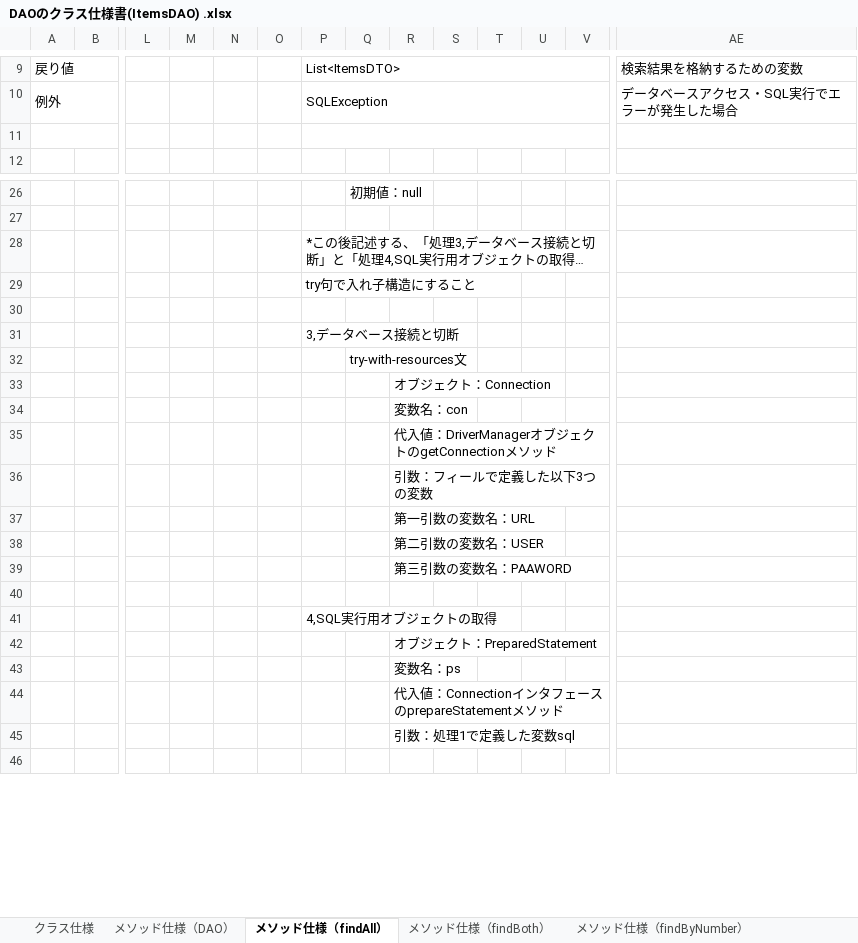
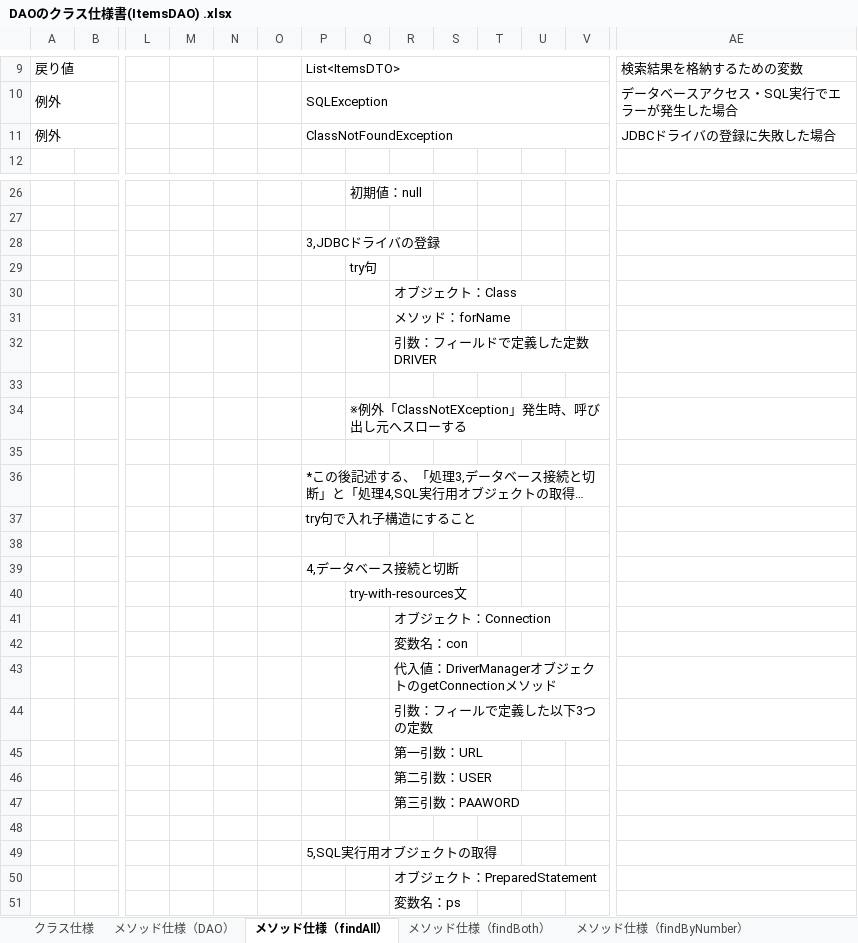
Before and after one commit to ayuki914/dev, an Excel workbook: 020-内部_プログラミング設計/022-クラス仕様書/テンプレート/DAO/DAOのクラス仕様書(ItemsDAO) .xlsx, sheet メソッド仕様（findAll）, drawn as a sheet; only a part is shown, gaps mark what is left out; the shorter side is filled out with more unchanged rows; long unchanged cells end in …; values as stored, in another font and other column widths than the file's, no borders; charts and pictures not drawn; addresses are those after the commit; rows hold the shown columns only; the diff covers the shown part only; the diff names each change by its address in the sheet, - before the commit and + after, or states it on an @@ line.

```diff
--- a/020-内部_プログラミング設計/022-クラス仕様書/テンプレート/DAO/DAOのクラス仕様書(ItemsDAO) .xlsx (sheet メソッド仕様（findAll）)
+++ b/020-内部_プログラミング設計/022-クラス仕様書/テンプレート/DAO/DAOのクラス仕様書(ItemsDAO) .xlsx (sheet メソッド仕様（findAll）)
-row 11: (empty)
+row 11: 例外 |  |  |  |  |  | ClassNotFoundException |  |  |  |  |  |  | JDBCドライバの登録に失敗した場合
+row 28:  |  |  |  |  |  | 3,JDBCドライバの登録
+row 29:  |  |  |  |  |  |  | try句
+row 30:  |  |  |  |  |  |  |  | オブジェクト：Class
+row 31:  |  |  |  |  |  |  |  | メソッド：forName
+row 32:  |  |  |  |  |  |  |  | 引数：フィールドで定義した定数DRIVER
+row 33: (empty)
+row 34:  |  |  |  |  |  |  | ※例外「ClassNotEXception」発生時、呼び出し元へスローする
+row 35: (empty)
-P39: 3,データベース接続と切断
+P39: 4,データベース接続と切断
-R44: 引数：フィールで定義した以下3つの変数
+R44: 引数：フィールで定義した以下3つの定数
-R45: 第一引数の変数名：URL
+R45: 第一引数：URL
-R46: 第二引数の変数名：USER
+R46: 第二引数：USER
-R47: 第三引数の変数名：PAAWORD
+R47: 第三引数：PAAWORD
-P49: 4,SQL実行用オブジェクトの取得
+P49: 5,SQL実行用オブジェクトの取得
```
Also changed, not shown: 7 edited cells elsewhere in this sheet, sheet メソッド仕様（findByWord）, sheet メソッド仕様（findByNumber）, sheet メソッド仕様（findBoth）, sheet クラス仕様, other sheet tabs, charts or pictures, 000-要件定義/003-WBS.xlsx, 000-要件定義/006-要件定義書.xlsx, 10 other files.
